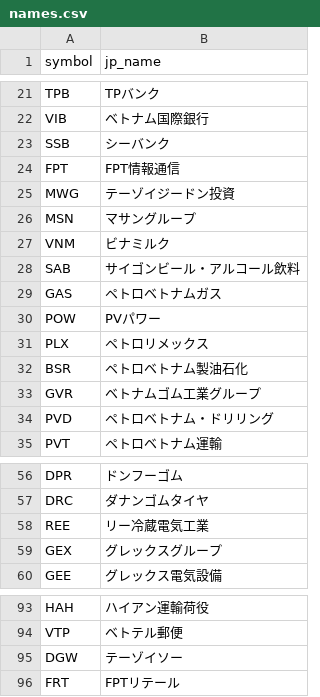
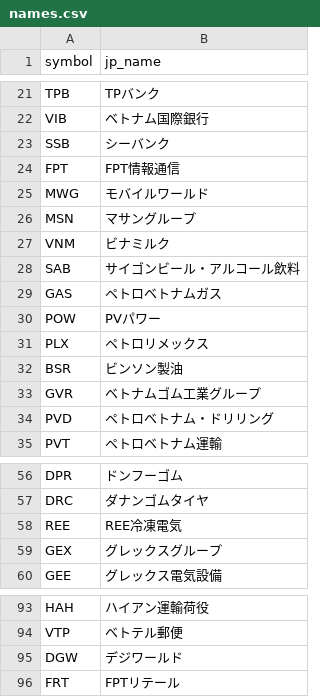
Before and after one commit to yumiba924-a11y/vn-morning-brief, a CSV file: config/names.csv, drawn as a sheet; only a part is shown, gaps mark what is left out.

Commit message:
fix: 越語音写/親会社名で分かりにくい社名を英語ブランド/実社名に(MWG→モバイルワールド/BSR→ビンソン製油/DGW→デジワールド/REE→REE冷凍電気)

```diff
--- a/config/names.csv
+++ b/config/names.csv
@@ -24,3 +24,3 @@ SSB,シーバンク
 FPT,FPT情報通信
-MWG,テーゾイジードン投資
+MWG,モバイルワールド
 MSN,マサングループ
@@ -31,3 +31,3 @@ POW,PVパワー
 PLX,ペトロリメックス
-BSR,ペトロベトナム製油石化
+BSR,ビンソン製油
 GVR,ベトナムゴム工業グループ
@@ -57,3 +57,3 @@ DPR,ドンフーゴム
 DRC,ダナンゴムタイヤ
-REE,リー冷蔵電気工業
+REE,REE冷凍電気
 GEX,グレックスグループ
@@ -94,3 +94,3 @@ HAH,ハイアン運輸荷役
 VTP,ベトテル郵便
-DGW,テーゾイソー
+DGW,デジワールド
 FRT,FPTリテール
```
